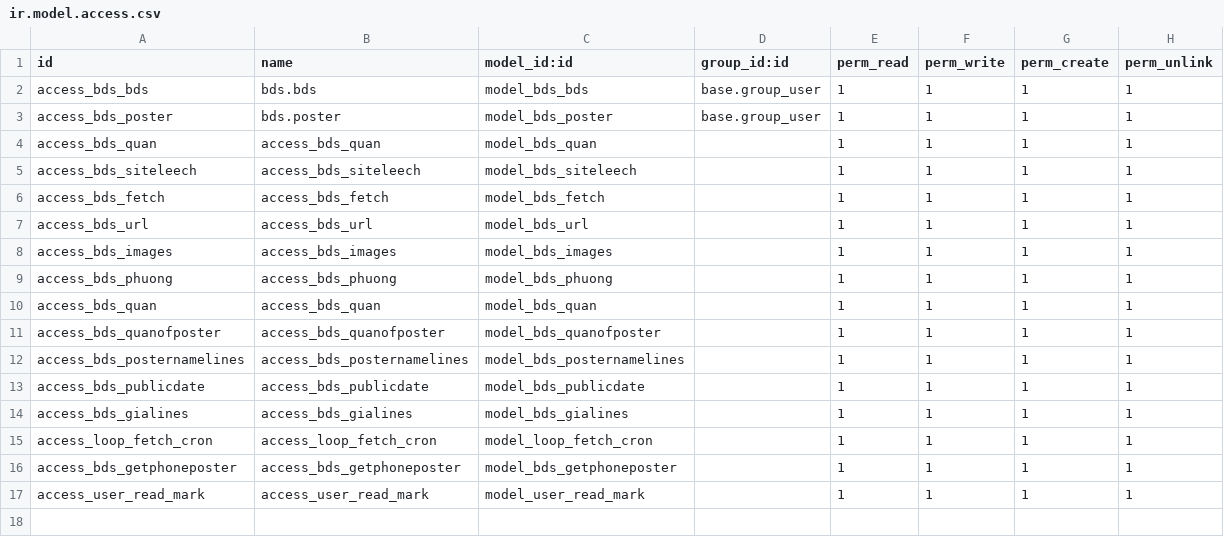
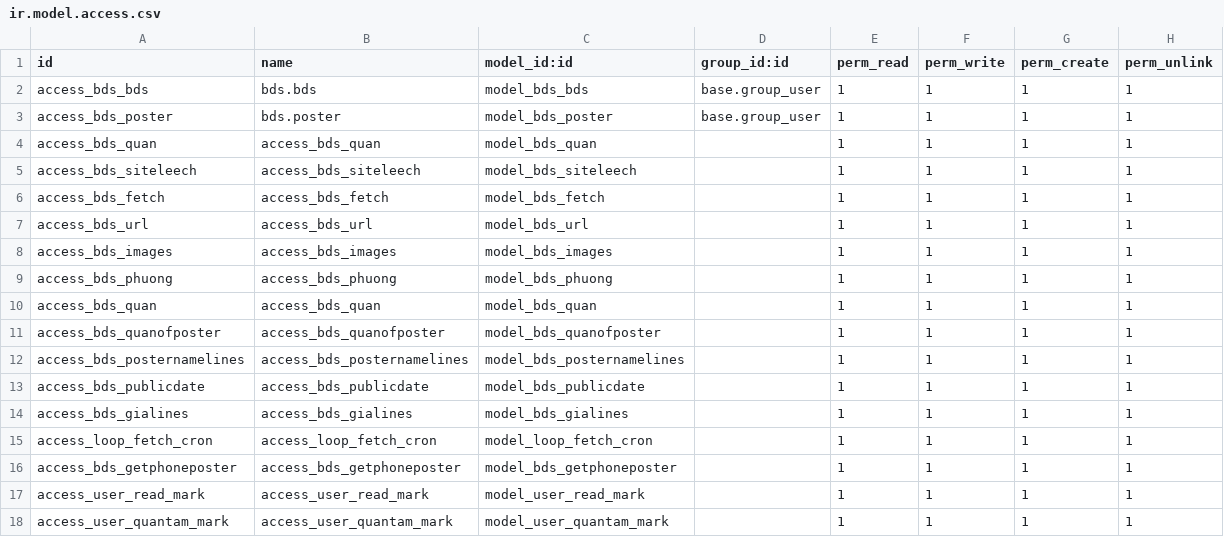
Before and after one commit to tu95ctv/bds12, a CSV file: bds/security/ir.model.access.csv, drawn as a sheet.

```diff
--- a/bds/security/ir.model.access.csv
+++ b/bds/security/ir.model.access.csv
@@ -17 +17,2 @@ access_bds_getphoneposter,access_bds_getphoneposter,model_bds_getphoneposter,,1,
 access_user_read_mark,access_user_read_mark,model_user_read_mark,,1,1,1,1
+access_user_quantam_mark,access_user_quantam_mark,model_user_quantam_mark,,1,1,1,1
```
Also changed, not shown: 9 other files.
